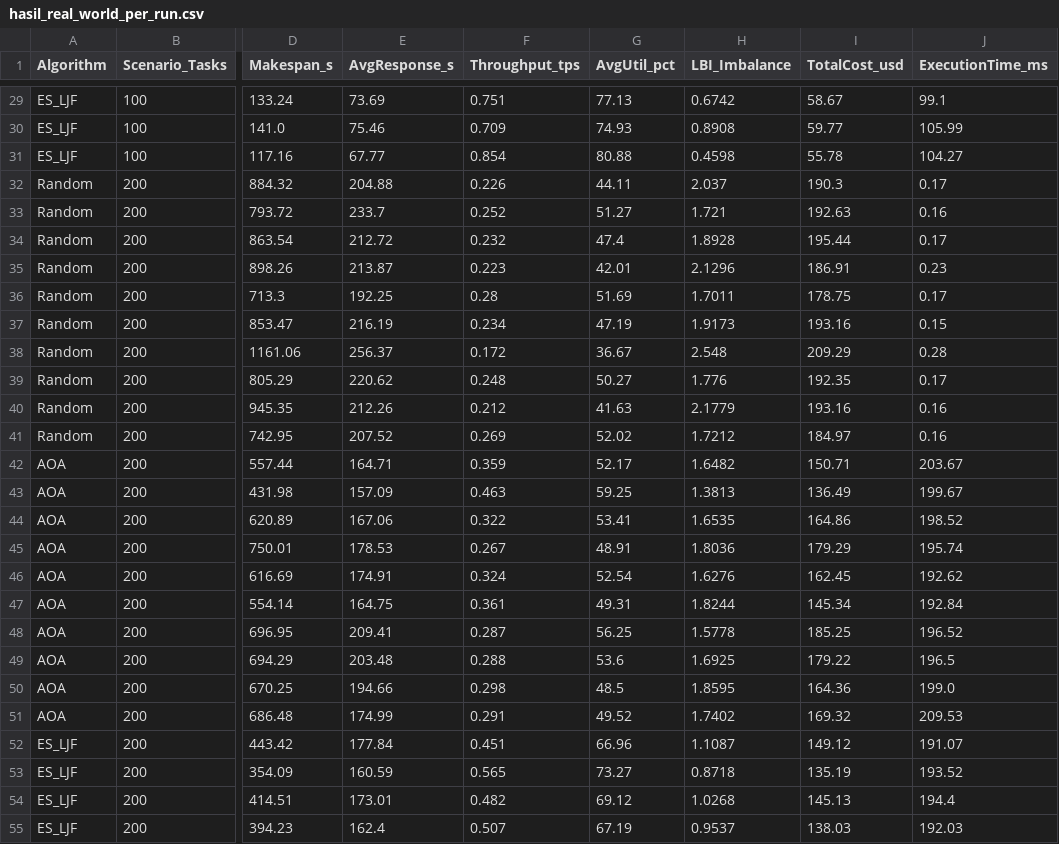
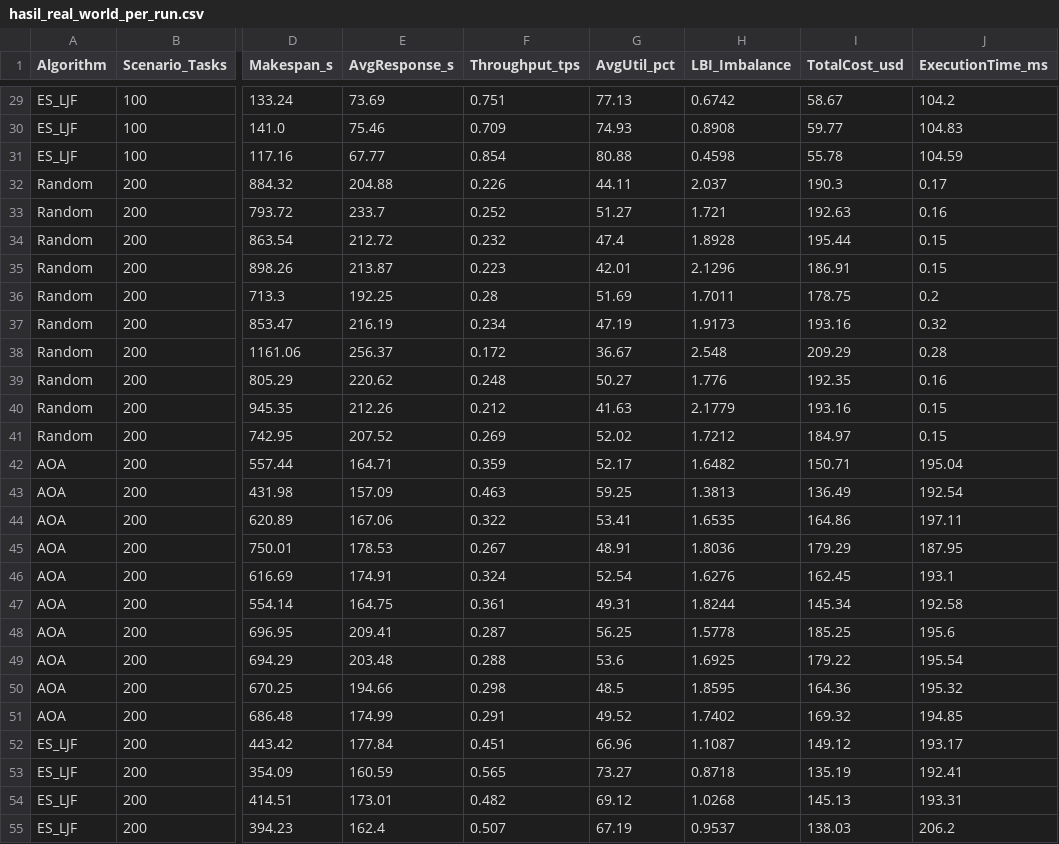
Before and after one commit to MFaqihRidh0/Kelompok-1_-Metaheuristic_Evolution-Strategies_Arithmetic-Optimization-Algorithm_, a CSV file: 02_Implementasi_Real_World/hasil_real_world_per_run.csv, drawn as a sheet; only a part is shown, gaps mark what is left out; the diff covers the shown part only; the diff names each change by its address in the sheet, - before the commit and + after, or states it on an @@ line.

```diff
--- a/02_Implementasi_Real_World/hasil_real_world_per_run.csv
+++ b/02_Implementasi_Real_World/hasil_real_world_per_run.csv
-J29 (ExecutionTime_ms): 99.1
+J29 (ExecutionTime_ms): 104.2
-J30 (ExecutionTime_ms): 105.99
+J30 (ExecutionTime_ms): 104.83
-J31 (ExecutionTime_ms): 104.27
+J31 (ExecutionTime_ms): 104.59
-J34 (ExecutionTime_ms): 0.17
+J34 (ExecutionTime_ms): 0.15
-J35 (ExecutionTime_ms): 0.23
+J35 (ExecutionTime_ms): 0.15
-J36 (ExecutionTime_ms): 0.17
+J36 (ExecutionTime_ms): 0.2
-J37 (ExecutionTime_ms): 0.15
+J37 (ExecutionTime_ms): 0.32
-J39 (ExecutionTime_ms): 0.17
+J39 (ExecutionTime_ms): 0.16
-J40:J41 (ExecutionTime_ms): 0.16
+J40:J41 (ExecutionTime_ms): 0.15
-J42 (ExecutionTime_ms): 203.67
+J42 (ExecutionTime_ms): 195.04
-J43 (ExecutionTime_ms): 199.67
+J43 (ExecutionTime_ms): 192.54
-J44 (ExecutionTime_ms): 198.52
+J44 (ExecutionTime_ms): 197.11
-J45 (ExecutionTime_ms): 195.74
+J45 (ExecutionTime_ms): 187.95
-J46 (ExecutionTime_ms): 192.62
+J46 (ExecutionTime_ms): 193.1
-J47 (ExecutionTime_ms): 192.84
+J47 (ExecutionTime_ms): 192.58
-J48 (ExecutionTime_ms): 196.52
+J48 (ExecutionTime_ms): 195.6
-J49 (ExecutionTime_ms): 196.5
+J49 (ExecutionTime_ms): 195.54
-J50 (ExecutionTime_ms): 199.0
+J50 (ExecutionTime_ms): 195.32
-J51 (ExecutionTime_ms): 209.53
+J51 (ExecutionTime_ms): 194.85
-J52 (ExecutionTime_ms): 191.07
+J52 (ExecutionTime_ms): 193.17
-J53 (ExecutionTime_ms): 193.52
+J53 (ExecutionTime_ms): 192.41
-J54 (ExecutionTime_ms): 194.4
+J54 (ExecutionTime_ms): 193.31
-J55 (ExecutionTime_ms): 192.03
+J55 (ExecutionTime_ms): 206.2
```
Also changed, not shown: 111 edited cells elsewhere in this file, 9 other files.
